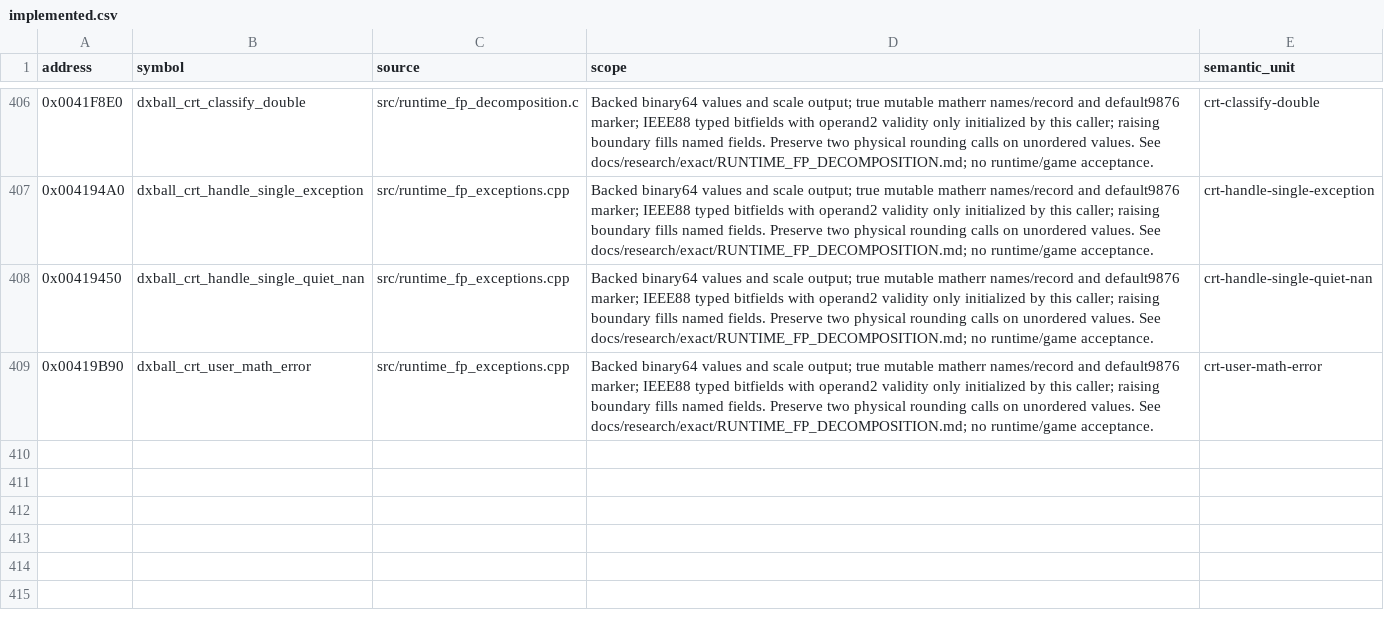
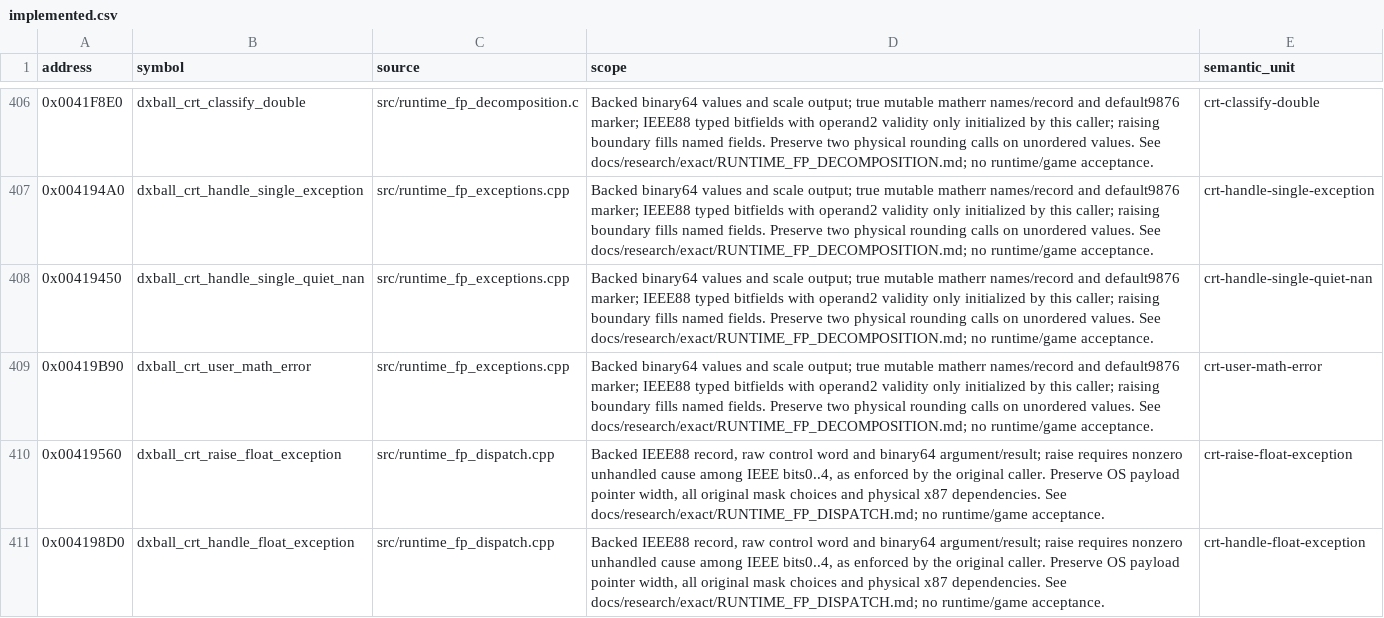
Before and after one commit to N0zoM1z0/dx-ball, a CSV file: config/implemented.csv, drawn as a sheet; only a part is shown, gaps mark what is left out.

Commit message:
gpt-6.1-sol: restore full floating dispatch and initialized constants
Recover both complete floating exception bodies from the local executable, whole pinned CRT sections, retained pseudocode and five fresh REA records. Extend raising858 to its complete876-byte code/table carrier. Preserve true IEEE88 raw-word/bitfield views, cause priority, native-width OS payload pointer, callback writeback, original precision clear mask, overflow direction and sticky tiny-result shifting. Match all40 initialized util constant bytes with native double alignment.

Execute scoped VC4/native/i686 standalone compilation and five complete final comparisons. Raising880/876/328 and handling708/704/436 remain candidates; no new exact claim. Recompile and preserve prior exception187/quiet79 exacts and user-error174/41 candidate; reuse unchanged302 exact and94 candidate products. Source410/exact304/68066 code bytes/136 metadata; candidates97, all34 authored candidates and249 scoped semantic rows preserved. Revert the result-cursor trial328 to346 and verify final source/product hashes match the retained earlier producer without another compile. Close the five-record REA session. No runtime tests or game builds. SHA-verified recoverable gzip preservation releases1605632 allocated bytes net; retain unique source trials, objects and raw evidence.

```diff
--- a/config/implemented.csv
+++ b/config/implemented.csv
@@ -409 +409,3 @@ address,symbol,source,scope,semantic_unit
 0x00419B90,dxball_crt_user_math_error,src/runtime_fp_exceptions.cpp,Backed binary64 values and scale output; true mutable matherr names/record and default9876 marker; IEEE88 typed bitfields with operand2 validity only initialized by this caller; raising boundary fills named fields. Preserve two physical rounding calls on unordered values. See docs/research/exact/RUNTIME_FP_DECOMPOSITION.md; no runtime/game acceptance.,crt-user-math-error
+0x00419560,dxball_crt_raise_float_exception,src/runtime_fp_dispatch.cpp,"Backed IEEE88 record, raw control word and binary64 argument/result; raise requires nonzero unhandled cause among IEEE bits0..4, as enforced by the original caller. Preserve OS payload pointer width, all original mask choices and physical x87 dependencies. See docs/research/exact/RUNTIME_FP_DISPATCH.md; no runtime/game acceptance.",crt-raise-float-exception
+0x004198D0,dxball_crt_handle_float_exception,src/runtime_fp_dispatch.cpp,"Backed IEEE88 record, raw control word and binary64 argument/result; raise requires nonzero unhandled cause among IEEE bits0..4, as enforced by the original caller. Preserve OS payload pointer width, all original mask choices and physical x87 dependencies. See docs/research/exact/RUNTIME_FP_DISPATCH.md; no runtime/game acceptance.",crt-handle-float-exception
```
Also changed, not shown: config/function-origins.csv, config/functions.csv, 12 other files.
